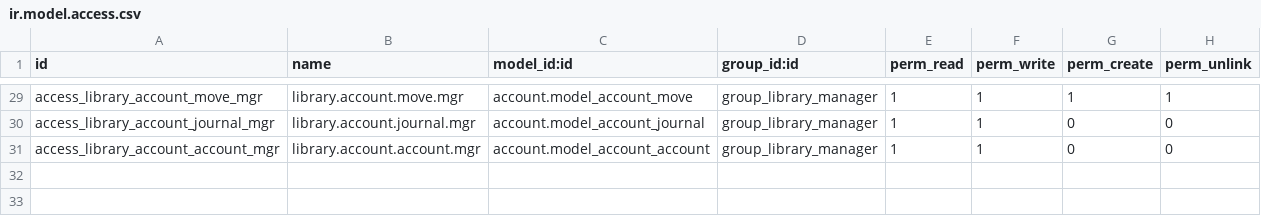
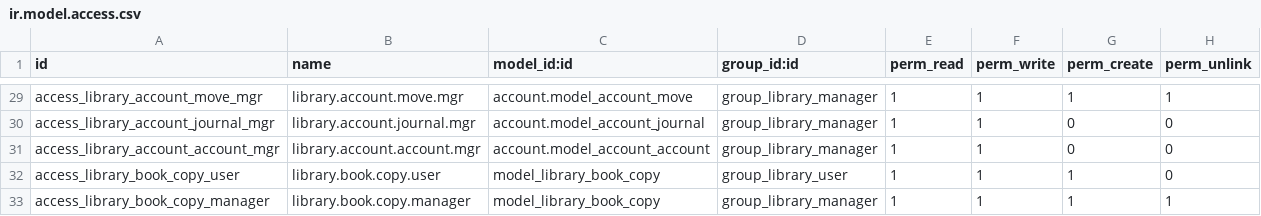
Before and after one commit to Congvinh2005/QLTV, a CSV file: security/ir.model.access.csv, drawn as a sheet; only a part is shown, gaps mark what is left out; the diff names each change by its address in the sheet, - before the commit and + after, or states it on an @@ line.

```diff
--- a/security/ir.model.access.csv
+++ b/security/ir.model.access.csv
+row 32: access_library_book_copy_user | library.book.copy.user | model_library_book_copy | group_library_user | 1 | 1 | 1 | 0
+row 33: access_library_book_copy_manager | library.book.copy.manager | model_library_book_copy | group_library_manager | 1 | 1 | 1 | 1
```
Also changed, not shown: 14 other files.
